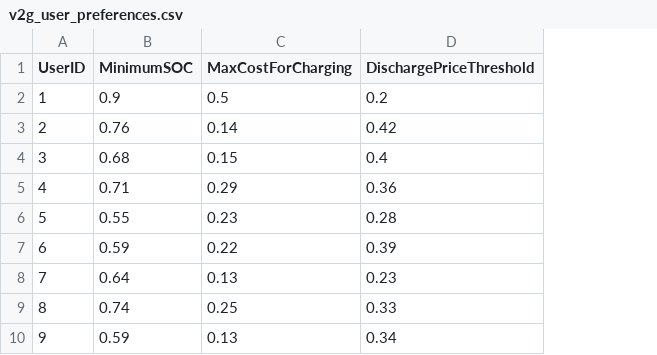
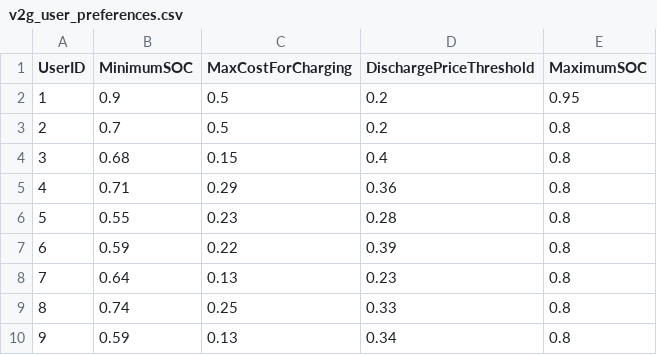
Before and after one commit to secha-project/ev-v2g-simulation-components, a CSV file: v2g_controller_component/v2g_user_preferences.csv, drawn as a sheet; only a part is shown; the diff names each change by its address in the sheet, - before the commit and + after, or states it on an @@ line.

Commit message:
added upper maximum soc user preference

```diff
--- a/v2g_controller_component/v2g_user_preferences.csv
+++ b/v2g_controller_component/v2g_user_preferences.csv
+column E (MaximumSOC), rows 2-10: 0.95 | 0.8 | 0.8 | 0.8 | 0.8 | 0.8 | 0.8 | 0.8 | 0.8
-B3 (MinimumSOC): 0.76
+B3 (MinimumSOC): 0.7
-C3 (MaxCostForCharging): 0.14
+C3 (MaxCostForCharging): 0.5
-D3 (DischargePriceThreshold): 0.42
+D3 (DischargePriceThreshold): 0.2
```
Also changed, not shown: 1 other file.
